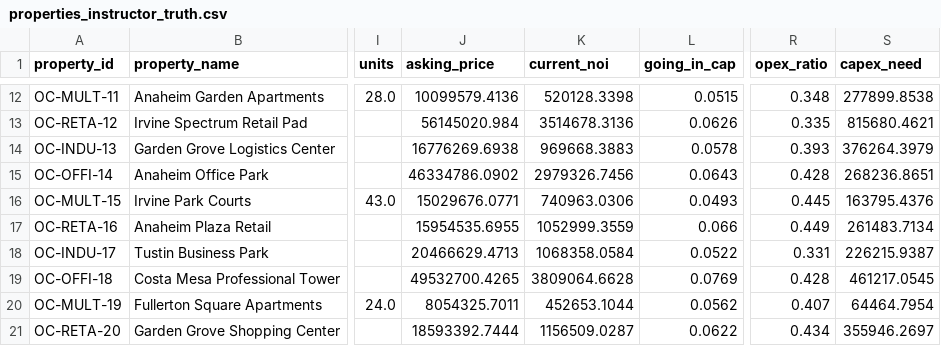
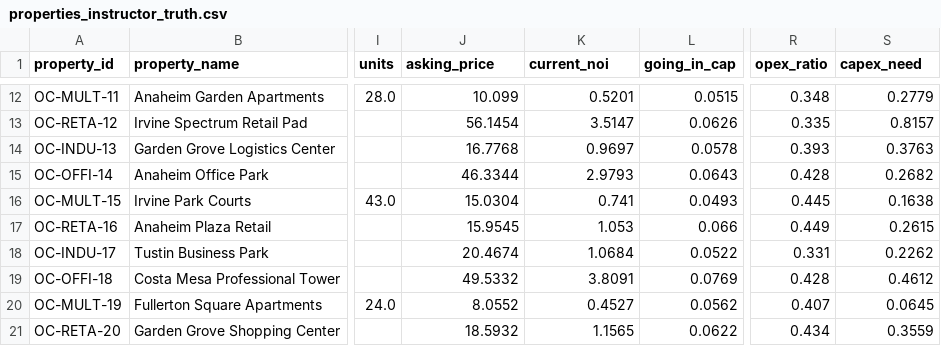
Before and after one commit to Scott-Switzer/cre-investment-sim, a CSV file: data/synthetic/properties_instructor_truth.csv, drawn as a sheet; only a part is shown, gaps mark what is left out; the diff covers the shown part only; the diff names each change by its address in the sheet, - before the commit and + after, or states it on an @@ line.

```diff
--- a/data/synthetic/properties_instructor_truth.csv
+++ b/data/synthetic/properties_instructor_truth.csv
-J12 (asking_price): 10099579.4136
+J12 (asking_price): 10.099
-K12 (current_noi): 520128.3398
+K12 (current_noi): 0.5201
-S12 (capex_need): 277899.8538
+S12 (capex_need): 0.2779
-J13 (asking_price): 56145020.984
+J13 (asking_price): 56.1454
-K13 (current_noi): 3514678.3136
+K13 (current_noi): 3.5147
-S13 (capex_need): 815680.4621
+S13 (capex_need): 0.8157
-J14 (asking_price): 16776269.6938
+J14 (asking_price): 16.7768
-K14 (current_noi): 969668.3883
+K14 (current_noi): 0.9697
-S14 (capex_need): 376264.3979
+S14 (capex_need): 0.3763
-J15 (asking_price): 46334786.0902
+J15 (asking_price): 46.3344
-K15 (current_noi): 2979326.7456
+K15 (current_noi): 2.9793
-S15 (capex_need): 268236.8651
+S15 (capex_need): 0.2682
-J16 (asking_price): 15029676.0771
+J16 (asking_price): 15.0304
-K16 (current_noi): 740963.0306
+K16 (current_noi): 0.741
-S16 (capex_need): 163795.4376
+S16 (capex_need): 0.1638
-J17 (asking_price): 15954535.6955
+J17 (asking_price): 15.9545
-K17 (current_noi): 1052999.3559
+K17 (current_noi): 1.053
-S17 (capex_need): 261483.7134
+S17 (capex_need): 0.2615
-J18 (asking_price): 20466629.4713
+J18 (asking_price): 20.4674
-K18 (current_noi): 1068358.0584
+K18 (current_noi): 1.0684
-S18 (capex_need): 226215.9387
+S18 (capex_need): 0.2262
-J19 (asking_price): 49532700.4265
+J19 (asking_price): 49.5332
-K19 (current_noi): 3809064.6628
+K19 (current_noi): 3.8091
-S19 (capex_need): 461217.0545
+S19 (capex_need): 0.4612
-J20 (asking_price): 8054325.7011
+J20 (asking_price): 8.0552
-K20 (current_noi): 452653.1044
+K20 (current_noi): 0.4527
-S20 (capex_need): 64464.7954
+S20 (capex_need): 0.0645
-J21 (asking_price): 18593392.7444
+J21 (asking_price): 18.5932
-K21 (current_noi): 1156509.0287
+K21 (current_noi): 1.1565
-S21 (capex_need): 355946.2697
+S21 (capex_need): 0.3559
```
Also changed, not shown: 60 edited cells elsewhere in this file, data/raw/market_anchors.csv, data/synthetic/properties_geospatial_features.csv, 39 other files.
